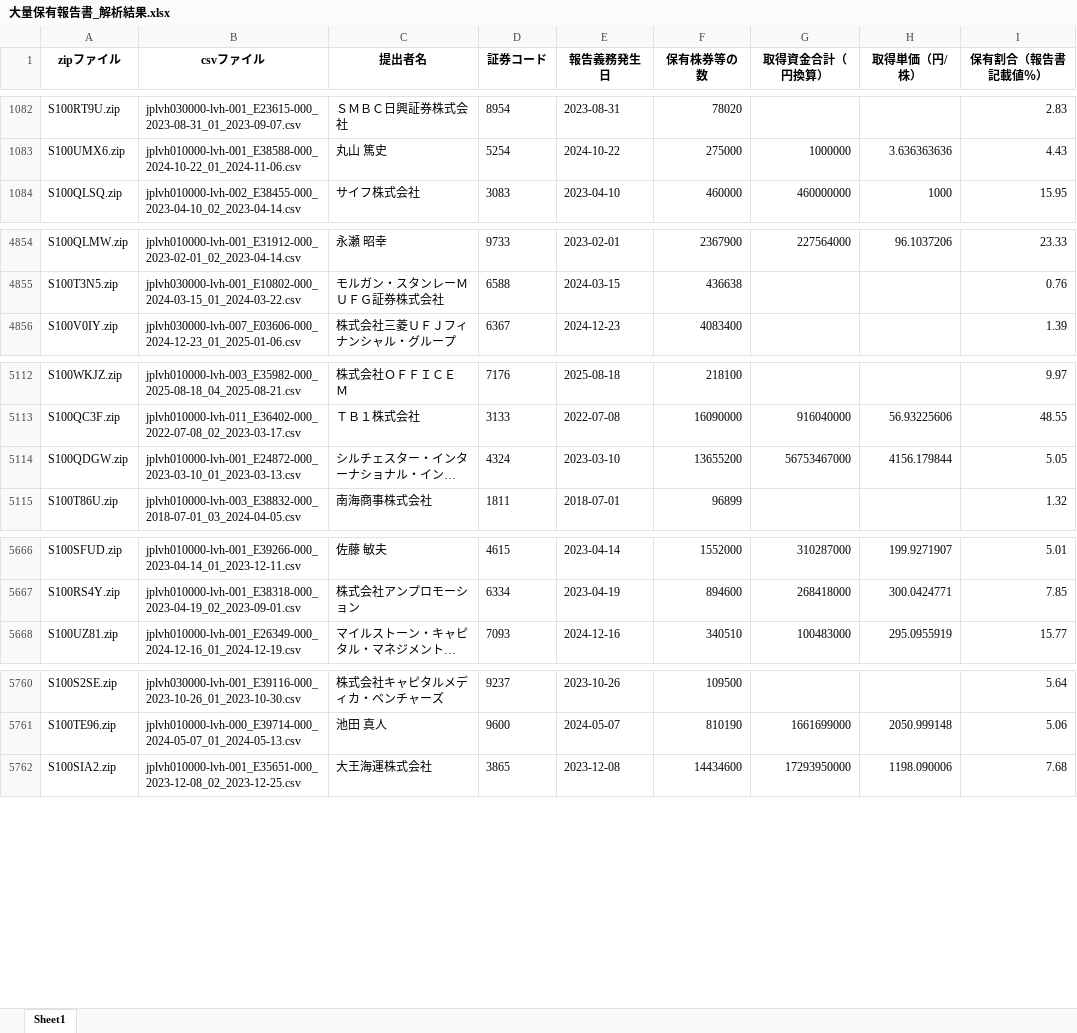
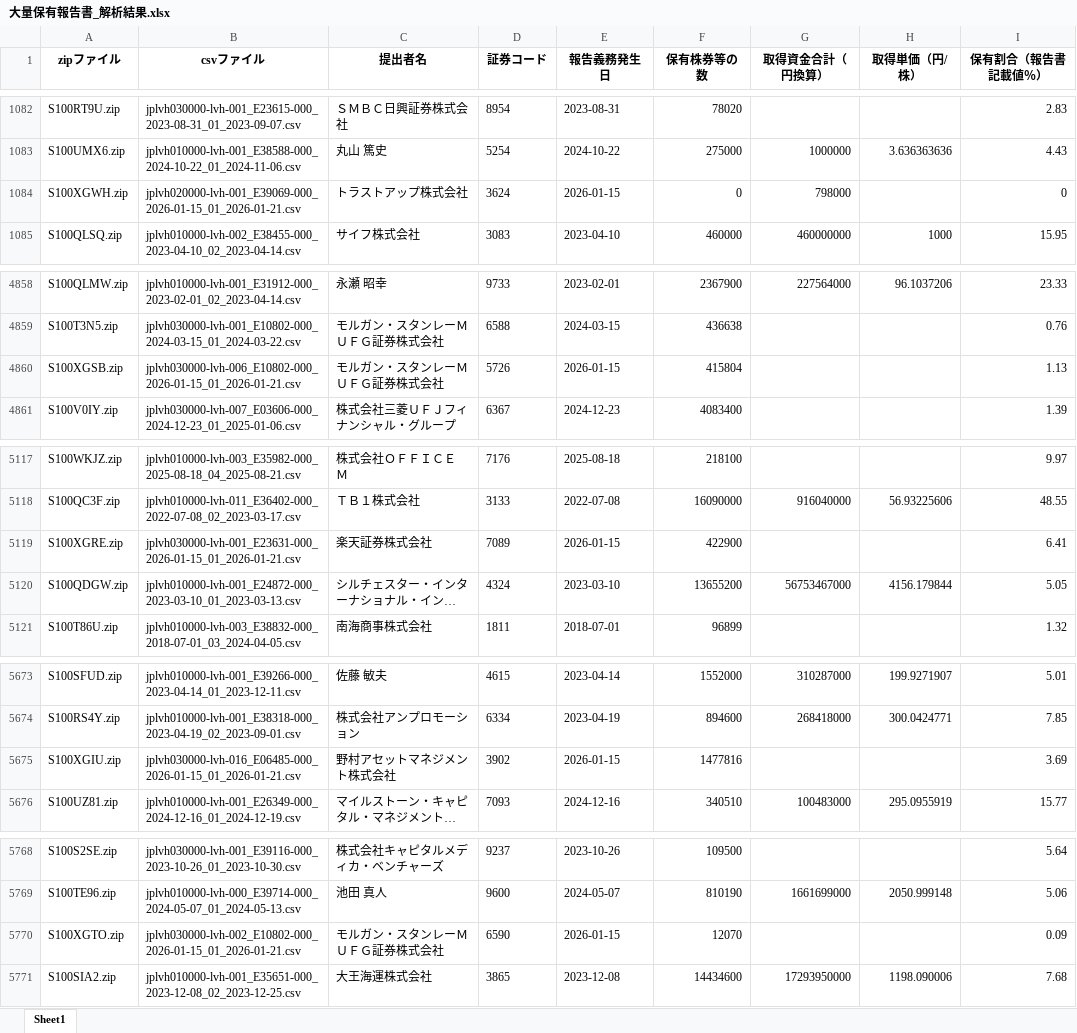
Before and after one commit to harubon1027-pixel/activist-results, an Excel workbook: docs/大量保有報告書_解析結果.xlsx, sheet Sheet1, drawn as a sheet; only a part is shown, gaps mark what is left out; long unchanged cells end in …; values as stored, in another font and other column widths than the file's, no borders; the diff covers the shown part only; the diff names each change by its address in the sheet, - before the commit and + after, or states it on an @@ line.

```diff
--- a/docs/大量保有報告書_解析結果.xlsx (sheet Sheet1)
+++ b/docs/大量保有報告書_解析結果.xlsx (sheet Sheet1)
+row 1084: S100XGWH.zip | jplvh020000-lvh-001_E39069-000_2026-01-15_01_2026-01-21.csv | トラストアップ株式会社 | 3624 | 2026-01-15 | 0 | 798000 |  | 0
+row 4860: S100XGSB.zip | jplvh030000-lvh-006_E10802-000_2026-01-15_01_2026-01-21.csv | モルガン・スタンレーＭＵＦＧ証券株式会社 | 5726 | 2026-01-15 | 415804 |  |  | 1.13
+row 5119: S100XGRE.zip | jplvh030000-lvh-001_E23631-000_2026-01-15_01_2026-01-21.csv | 楽天証券株式会社 | 7089 | 2026-01-15 | 422900 |  |  | 6.41
+row 5675: S100XGIU.zip | jplvh030000-lvh-016_E06485-000_2026-01-15_01_2026-01-21.csv | 野村アセットマネジメント株式会社 | 3902 | 2026-01-15 | 1477816 |  |  | 3.69
+row 5770: S100XGTO.zip | jplvh030000-lvh-002_E10802-000_2026-01-15_01_2026-01-21.csv | モルガン・スタンレーＭＵＦＧ証券株式会社 | 6590 | 2026-01-15 | 12070 |  |  | 0.09
```
Also changed, not shown: 19 added rows elsewhere in this sheet, docs/アクティビスト銘柄_資産判定.xlsx, docs/アクティビスト銘柄一覧.xlsx.
